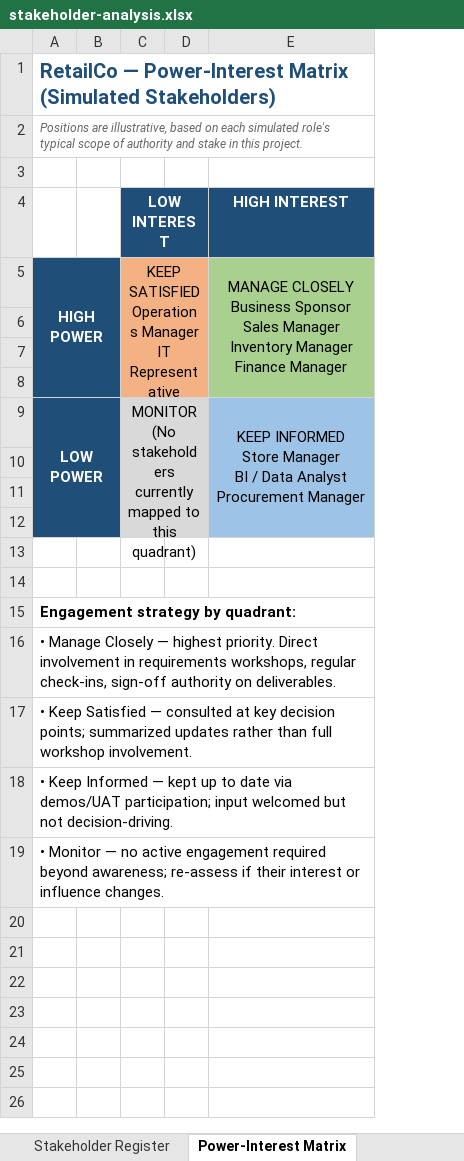
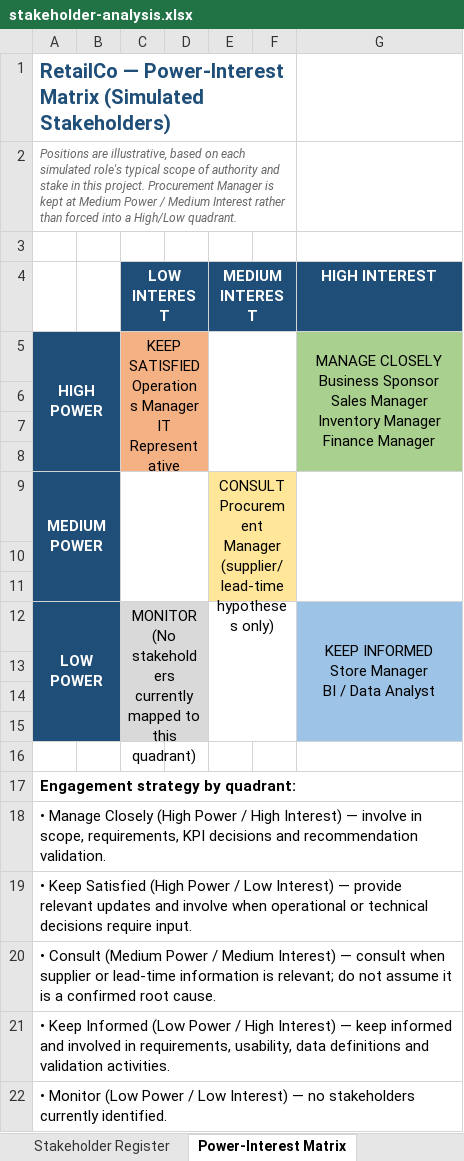
Before and after one commit to kavigamage-da/retail-sales-inventory-business-analysis, an Excel workbook: business-analysis/stakeholder-analysis.xlsx, sheet Power-Interest Matrix, drawn as a sheet; values as stored, in another font and other column widths than the file's, no borders; removed rows and columns are numbered as before the commit, all else as after; ↵ is a line break in a cell; the diff names each change by its address in the sheet, - before the commit and + after, or states it on an @@ line.

```diff
--- a/business-analysis/stakeholder-analysis.xlsx (sheet Power-Interest Matrix)
+++ b/business-analysis/stakeholder-analysis.xlsx (sheet Power-Interest Matrix)
+column E (MEDIUM INTEREST), empty
+column F, empty
-A1:E1 merged
+A1:F1 merged
-A2: …this project.
+A2: …this project. Procurement Manager is kept at Medium Power / Medium Interest rather than forced into a High/Low quadrant.
-A2:E2 merged
+A2:F2 merged
-row 9: LOW POWER |  | MONITOR ↵ (No stakeholders currently mapped to this quadrant) |  | KEEP INFORMED ↵ Store Manager ↵ BI / Data Analyst ↵ Procurement Manager
+row 9: MEDIUM POWER |  |  |  | CONSULT ↵ Procurement Manager ↵ (supplier/lead-time hypotheses only)
+row 11: (empty)
+row 12: LOW POWER |  | MONITOR ↵ (No stakeholders currently mapped to this quadrant) |  |  |  | KEEP INFORMED ↵ Store Manager ↵ BI / Data Analyst
-A18: …Manage Closely — highest priority. Direct involvement in requirements workshops, regular check-ins, sign-off authority on deliverables.
+A18: …Manage Closely (High Power / High Interest) — involve in scope, requirements, KPI decisions and recommendation validation.
-A19: …Keep Satisfied — consulted at key decision points; summarized updates rather than full workshop involvement.
+A19: …Keep Satisfied (High Power / Low Interest) — provide relevant updates and involve when operational or technical decisions require input.
-A20: • Keep Informed — kept up to date via demos/UAT participation; input welcomed but not decision-driving.
+A20: • Consult (Medium Power / Medium Interest) — consult when supplier or lead-time information is relevant; do not assume it is a confirmed root cause.
-A21: • Monitor — no active engagement required beyond awareness; re-assess if their interest or influence changes.
+A21: • Keep Informed (Low Power / High Interest) — keep informed and involved in requirements, usability, data definitions and validation activities.
+row 22: • Monitor (Low Power / Low Interest) — no stakeholders currently identified.
```
Also changed, not shown: sheet Stakeholder Register.
